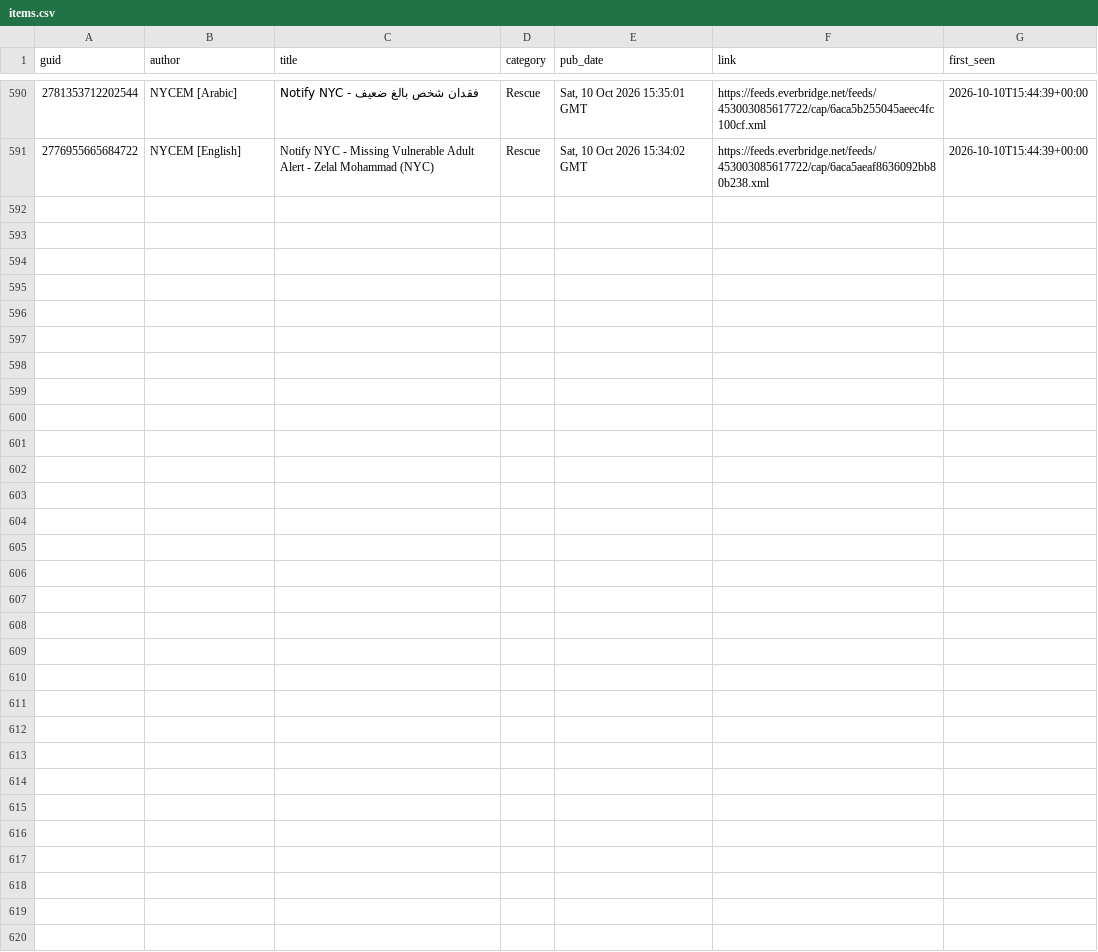
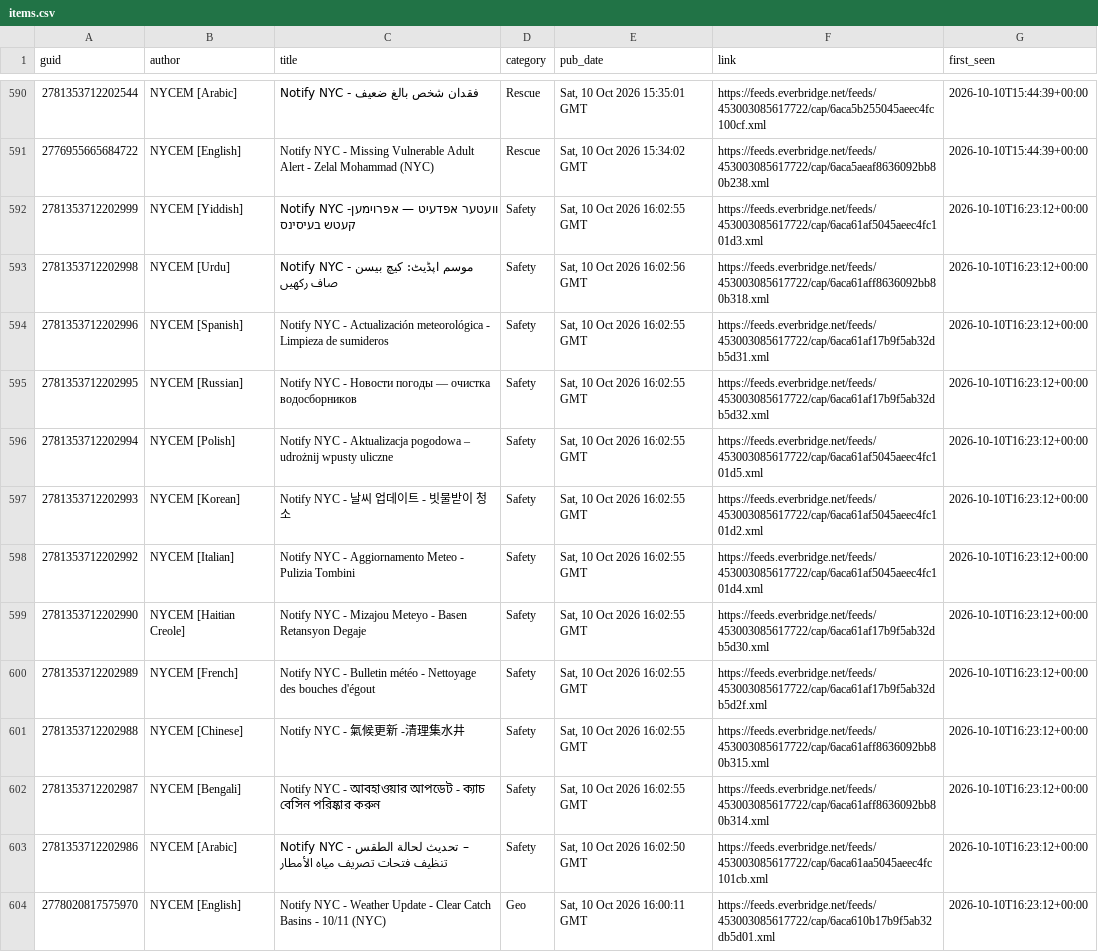
Before and after one commit to BetaNYC/q-map, a CSV file: data/archive/alerts/items.csv, drawn as a sheet; only a part is shown, gaps mark what is left out.

```diff
--- a/data/archive/alerts/items.csv
+++ b/data/archive/alerts/items.csv
@@ -591 +591,14 @@ guid,author,title,category,pub_date,link,first_seen
 2776955665684722,NYCEM [English],Notify NYC - Missing Vulnerable Adult Alert - Zelal Mohammad (NYC),Rescue,"Sat, 10 Oct 2026 15:34:02 GMT",https://feeds.everbridge.net/feeds/453003085617722/cap/6aca5aeaf8636092bb80b238.xml,2026-10-10T15:44:39+00:00
+2781353712202999,NYCEM [Yiddish],Notify NYC -וועטער אפדעיט — אפרוימען קעטש בעיסינס,Safety,"Sat, 10 Oct 2026 16:02:55 GMT",https://feeds.everbridge.net/feeds/453003085617722/cap/6aca61af5045aeec4fc101d3.xml,2026-10-10T16:23:12+00:00
+2781353712202998,NYCEM [Urdu],Notify NYC - موسم اپڈیٹ: کیچ بیسن صاف رکھیں,Safety,"Sat, 10 Oct 2026 16:02:56 GMT",https://feeds.everbridge.net/feeds/453003085617722/cap/6aca61aff8636092bb80b318.xml,2026-10-10T16:23:12+00:00
+2781353712202996,NYCEM [Spanish],Notify NYC - Actualización meteorológica - Limpieza de sumideros,Safety,"Sat, 10 Oct 2026 16:02:55 GMT",https://feeds.everbridge.net/feeds/453003085617722/cap/6aca61af17b9f5ab32db5d31.xml,2026-10-10T16:23:12+00:00
+2781353712202995,NYCEM [Russian],Notify NYC - Новости погоды — очистка водосборников,Safety,"Sat, 10 Oct 2026 16:02:55 GMT",https://feeds.everbridge.net/feeds/453003085617722/cap/6aca61af17b9f5ab32db5d32.xml,2026-10-10T16:23:12+00:00
+2781353712202994,NYCEM [Polish],Notify NYC - Aktualizacja pogodowa – udrożnij wpusty uliczne,Safety,"Sat, 10 Oct 2026 16:02:55 GMT",https://feeds.everbridge.net/feeds/453003085617722/cap/6aca61af5045aeec4fc101d5.xml,2026-10-10T16:23:12+00:00
+2781353712202993,NYCEM [Korean],Notify NYC - 날씨 업데이트 - 빗물받이 청소,Safety,"Sat, 10 Oct 2026 16:02:55 GMT",https://feeds.everbridge.net/feeds/453003085617722/cap/6aca61af5045aeec4fc101d2.xml,2026-10-10T16:23:12+00:00
+2781353712202992,NYCEM [Italian],Notify NYC - Aggiornamento Meteo - Pulizia Tombini,Safety,"Sat, 10 Oct 2026 16:02:55 GMT",https://feeds.everbridge.net/feeds/453003085617722/cap/6aca61af5045aeec4fc101d4.xml,2026-10-10T16:23:12+00:00
+2781353712202990,NYCEM [Haitian Creole],Notify NYC - Mizajou Meteyo - Basen Retansyon Degaje,Safety,"Sat, 10 Oct 2026 16:02:55 GMT",https://feeds.everbridge.net/feeds/453003085617722/cap/6aca61af17b9f5ab32db5d30.xml,2026-10-10T16:23:12+00:00
+2781353712202989,NYCEM [French],Notify NYC - Bulletin météo - Nettoyage des bouches d'égout,Safety,"Sat, 10 Oct 2026 16:02:55 GMT",https://feeds.everbridge.net/feeds/453003085617722/cap/6aca61af17b9f5ab32db5d2f.xml,2026-10-10T16:23:12+00:00
+2781353712202988,NYCEM [Chinese],Notify NYC - 氣候更新 -清理集水井,Safety,"Sat, 10 Oct 2026 16:02:55 GMT",https://feeds.everbridge.net/feeds/453003085617722/cap/6aca61aff8636092bb80b315.xml,2026-10-10T16:23:12+00:00
+2781353712202987,NYCEM [Bengali],Notify NYC - আবহাওয়ার আপডেট - ক্যাচ বেসিন পরিষ্কার করুন,Safety,"Sat, 10 Oct 2026 16:02:55 GMT",https://feeds.everbridge.net/feeds/453003085617722/cap/6aca61aff8636092bb80b314.xml,2026-10-10T16:23:12+00:00
+2781353712202986,NYCEM [Arabic],Notify NYC - تحديث لحالة الطقس – تنظيف فتحات تصريف مياه الأمطار,Safety,"Sat, 10 Oct 2026 16:02:50 GMT",https://feeds.everbridge.net/feeds/453003085617722/cap/6aca61aa5045aeec4fc101cb.xml,2026-10-10T16:23:12+00:00
+2778020817575970,NYCEM [English],Notify NYC - Weather Update - Clear Catch Basins - 10/11 (NYC),Geo,"Sat, 10 Oct 2026 16:00:11 GMT",https://feeds.everbridge.net/feeds/453003085617722/cap/6aca610b17b9f5ab32db5d01.xml,2026-10-10T16:23:12+00:00
```
Also changed, not shown: 2 other files.
